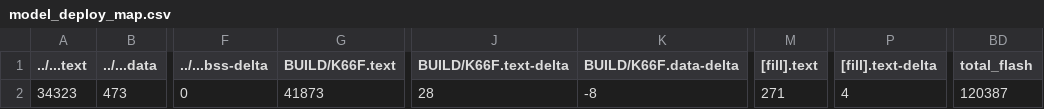
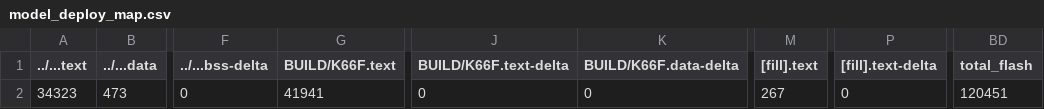
Before and after one commit to jerry0613/mbed07, a CSV file: src/model_deploy/BUILD/K66F/GCC_ARM-TFLITE/model_deploy_map.csv, drawn as a sheet; only a part is shown, gaps mark what is left out; the diff names each change by its address in the sheet, - before the commit and + after, or states it on an @@ line.

```diff
--- a/src/model_deploy/BUILD/K66F/GCC_ARM-TFLITE/model_deploy_map.csv
+++ b/src/model_deploy/BUILD/K66F/GCC_ARM-TFLITE/model_deploy_map.csv
-G2 (BUILD/K66F.text): 41873
+G2 (BUILD/K66F.text): 41941
-J2 (BUILD/K66F.text-delta): 28
+J2 (BUILD/K66F.text-delta): 0
-K2 (BUILD/K66F.data-delta): -8
+K2 (BUILD/K66F.data-delta): 0
-M2 ([fill].text): 271
+M2 ([fill].text): 267
-P2 ([fill].text-delta): 4
+P2 ([fill].text-delta): 0
-BD2 (total_flash): 120387
+BD2 (total_flash): 120451
```
Also changed, not shown: 19 other files.
